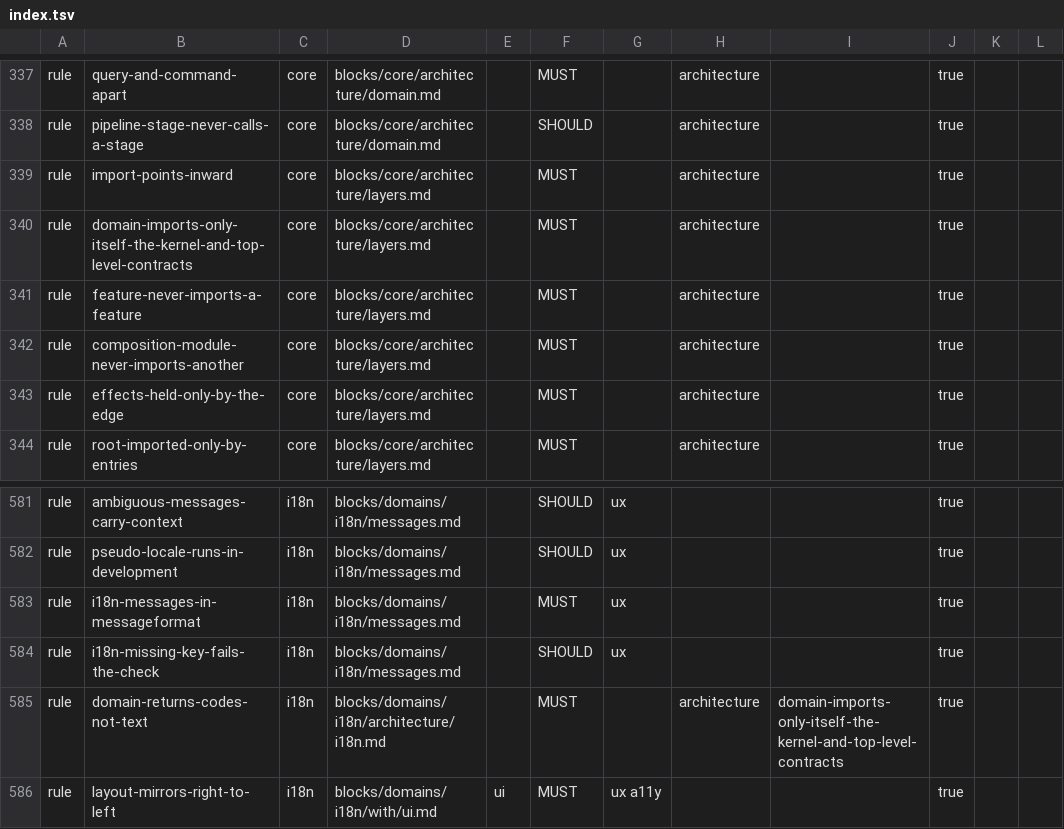
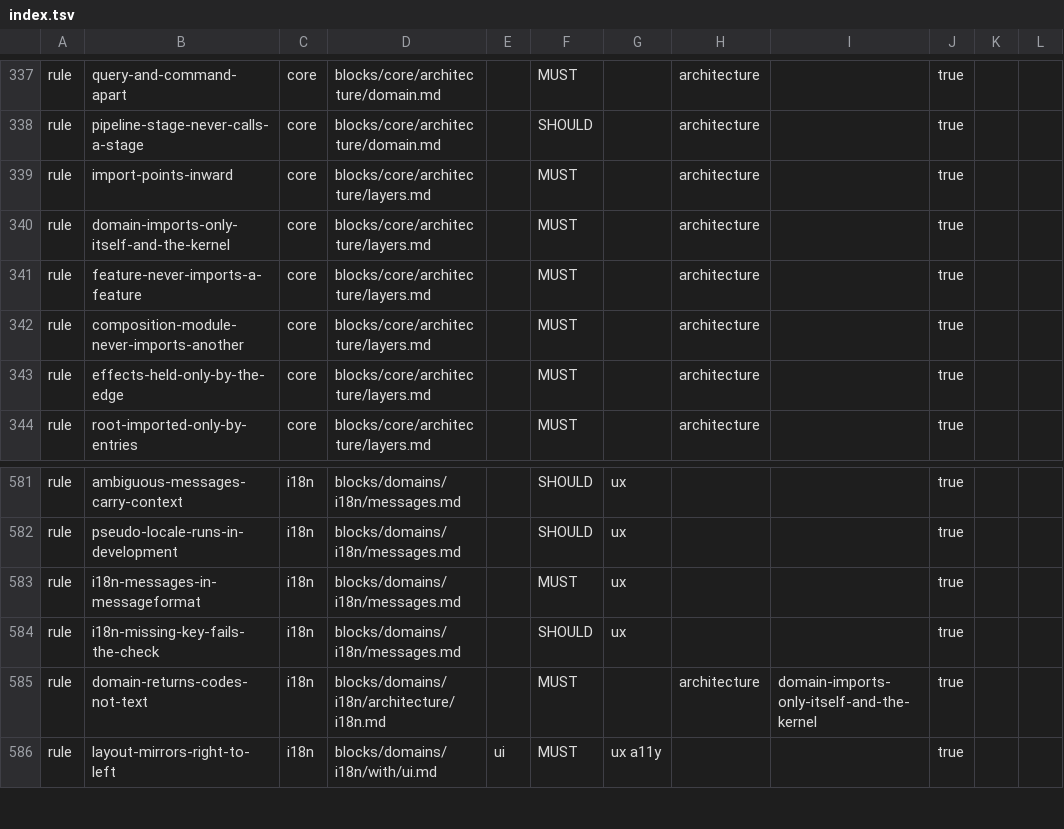
Before and after one commit to droneey/constitution, a TSV file: digests/index.tsv, drawn as a sheet; only a part is shown, gaps mark what is left out; the diff names each change by its address in the sheet, - before the commit and + after, or states it on an @@ line.

Commit message:
feat: Keep the ports features share in the kernel

```diff
--- a/digests/index.tsv
+++ b/digests/index.tsv
-B340: domain-imports-only-itself-the-kernel-and-top-level-contracts
+B340: domain-imports-only-itself-and-the-kernel
-I585: domain-imports-only-itself-the-kernel-and-top-level-contracts
+I585: domain-imports-only-itself-and-the-kernel
```
Also changed, not shown: 9 other files.
